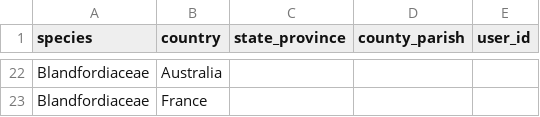
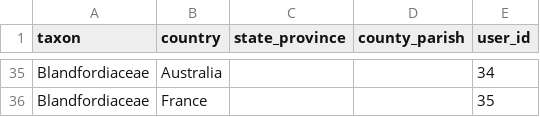
Before and after one commit to ojalaquellueva/nsr, a CSV file: data/user/nsr_testfile.csv, drawn as a sheet; only a part is shown, gaps mark what is left out; addresses are those after the commit; the diff covers the shown part only; the diff names each change by its address in the sheet, - before the commit and + after, or states it on an @@ line.

```diff
--- a/data/user/nsr_testfile.csv
+++ b/data/user/nsr_testfile.csv
-A1: species
+A1: taxon
-E35 (user_id): (empty)
+E35 (user_id): 34
-E36 (user_id): (empty)
+E36 (user_id): 35
```
Also changed, not shown: 13 added rows and 14 edited cells elsewhere in this file, 4 other files.
